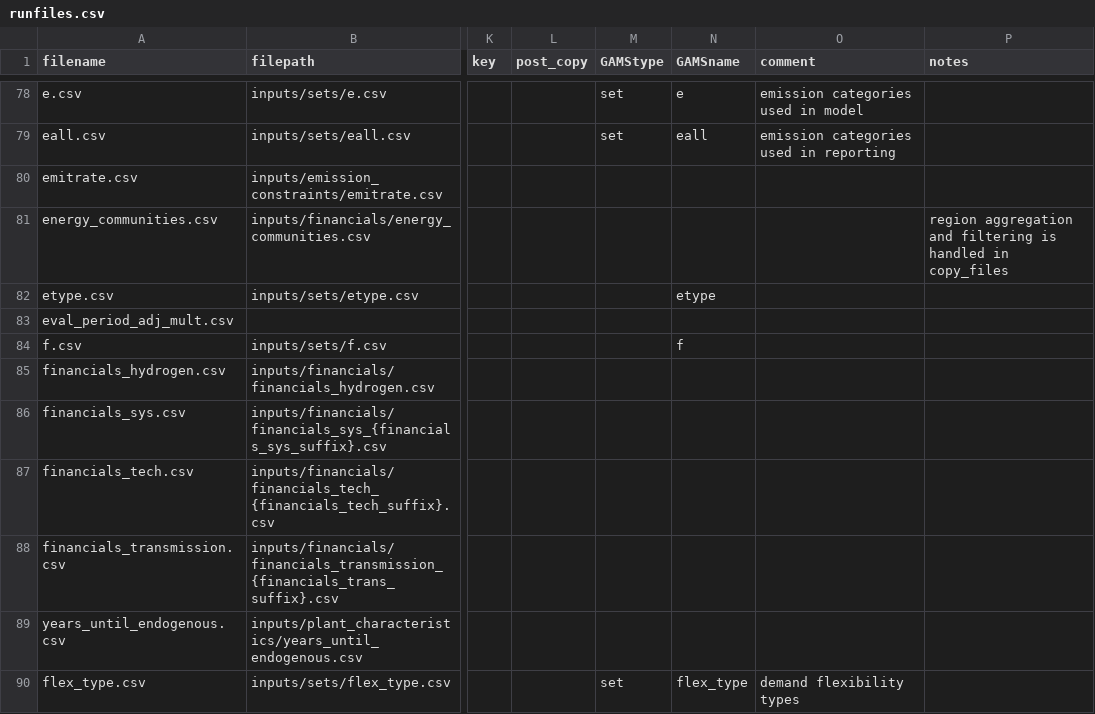
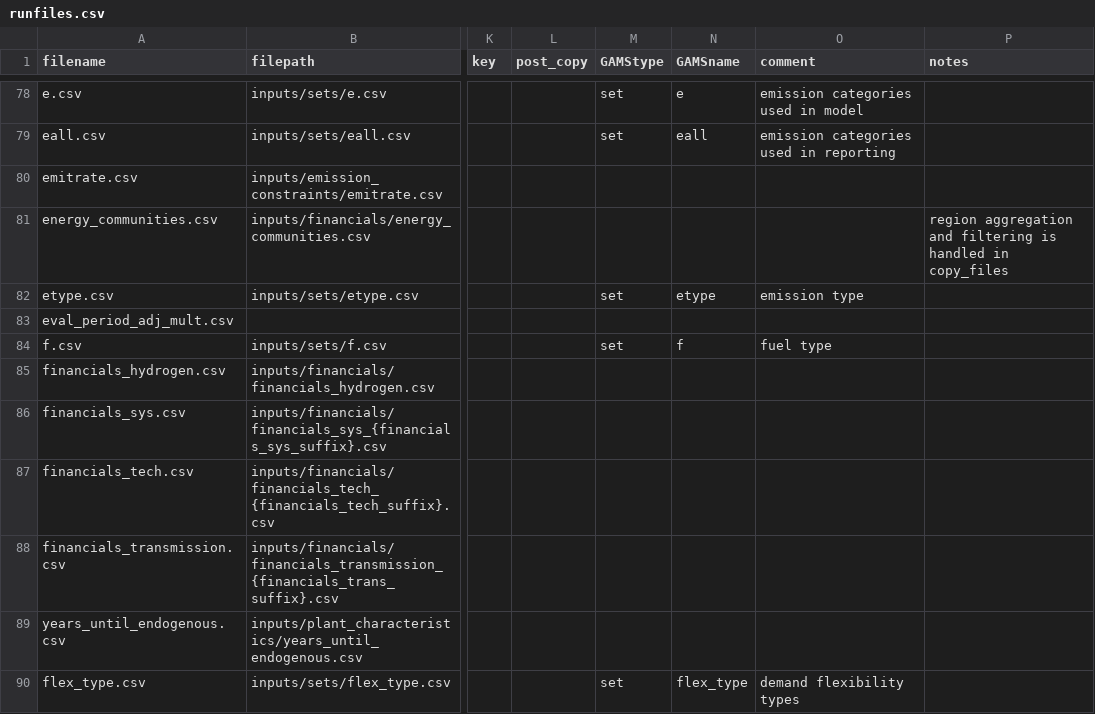
Before and after one commit to ajsbergman/ReEDS, a CSV file: reeds/input_processing/runfiles.csv, drawn as a sheet; only a part is shown, gaps mark what is left out; the diff names each change by its address in the sheet, - before the commit and + after, or states it on an @@ line.

Commit message:
resolve conflicts (add 'sets' as GAMStype for f, and etype sets)

```diff
--- a/reeds/input_processing/runfiles.csv
+++ b/reeds/input_processing/runfiles.csv
-M82 (GAMStype): (empty)
+M82 (GAMStype): set
-O82 (comment): (empty)
+O82 (comment): emission type
-M84 (GAMStype): (empty)
+M84 (GAMStype): set
-O84 (comment): (empty)
+O84 (comment): fuel type
```
